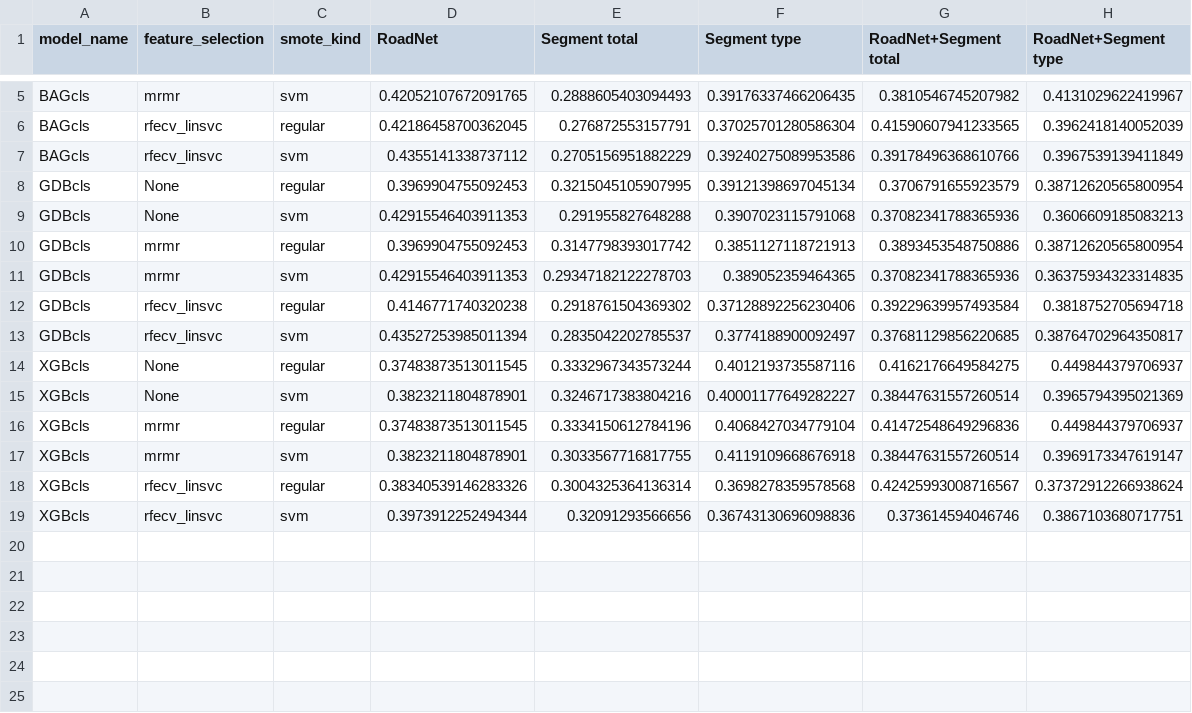
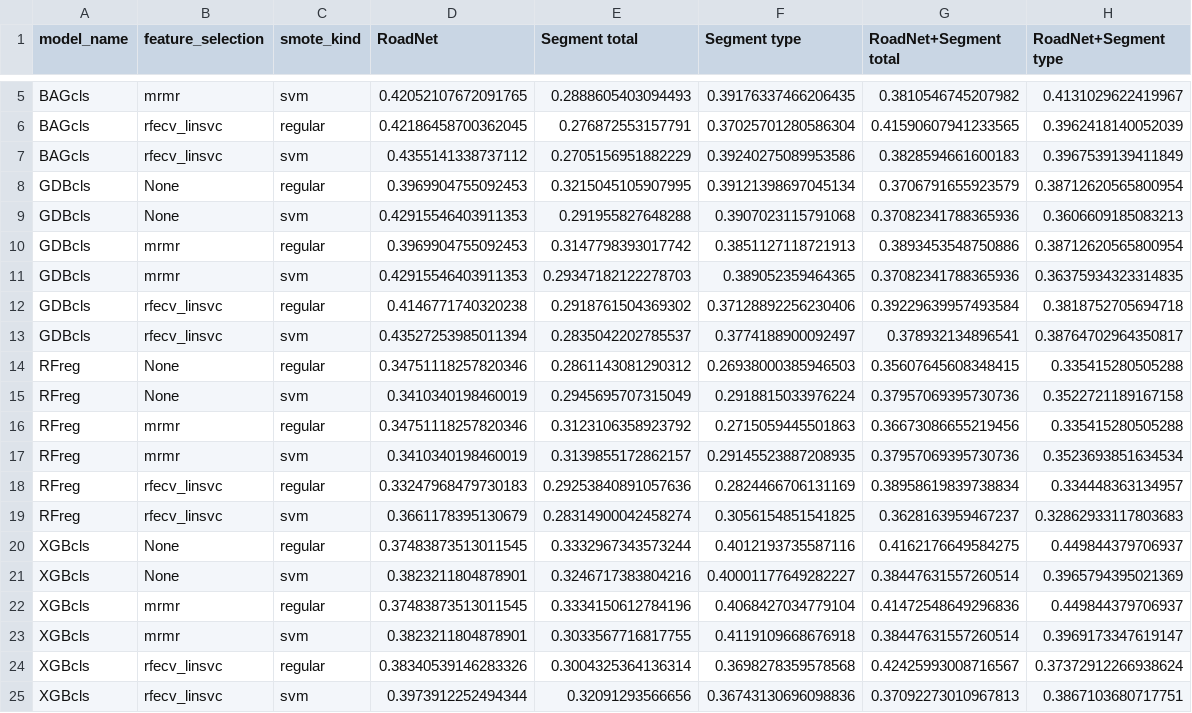
Before and after one commit to JHWu92/cysf_pred, a CSV file: deliverables/experiment_1001/EXP3 upsampling table test_f1_macro.csv, drawn as a sheet; only a part is shown, gaps mark what is left out.

Commit message:
deliverables for exp1~exp5 with RFreg

```diff
--- a/deliverables/experiment_1001/EXP3 upsampling table test_f1_macro.csv
+++ b/deliverables/experiment_1001/EXP3 upsampling table test_f1_macro.csv
@@ -6,3 +6,3 @@ BAGcls,mrmr,svm,0.42052107672091765,0.2888605403094493,0.39176337466206435,0.381
 BAGcls,rfecv_linsvc,regular,0.42186458700362045,0.276872553157791,0.37025701280586304,0.41590607941233565,0.3962418140052039
-BAGcls,rfecv_linsvc,svm,0.4355141338737112,0.2705156951882229,0.39240275089953586,0.39178496368610766,0.3967539139411849
+BAGcls,rfecv_linsvc,svm,0.4355141338737112,0.2705156951882229,0.39240275089953586,0.3828594661600183,0.3967539139411849
 GDBcls,None,regular,0.3969904755092453,0.3215045105907995,0.39121398697045134,0.3706791655923579,0.38712620565800954
@@ -12,3 +12,9 @@ GDBcls,mrmr,svm,0.42915546403911353,0.29347182122278703,0.389052359464365,0.3708
 GDBcls,rfecv_linsvc,regular,0.4146771740320238,0.2918761504369302,0.37128892256230406,0.39229639957493584,0.3818752705694718
-GDBcls,rfecv_linsvc,svm,0.43527253985011394,0.2835042202785537,0.3774188900092497,0.37681129856220685,0.38764702964350817
+GDBcls,rfecv_linsvc,svm,0.43527253985011394,0.2835042202785537,0.3774188900092497,0.378932134896541,0.38764702964350817
+RFreg,None,regular,0.34751118257820346,0.2861143081290312,0.26938000385946503,0.35607645608348415,0.335415280505288
+RFreg,None,svm,0.3410340198460019,0.2945695707315049,0.2918815033976224,0.37957069395730736,0.3522721189167158
+RFreg,mrmr,regular,0.34751118257820346,0.3123106358923792,0.2715059445501863,0.36673086655219456,0.335415280505288
+RFreg,mrmr,svm,0.3410340198460019,0.3139855172862157,0.29145523887208935,0.37957069395730736,0.3523693851634534
+RFreg,rfecv_linsvc,regular,0.33247968479730183,0.29253840891057636,0.2824466706131169,0.38958619839738834,0.334448363134957
+RFreg,rfecv_linsvc,svm,0.3661178395130679,0.28314900042458274,0.3056154851541825,0.3628163959467237,0.32862933117803683
 XGBcls,None,regular,0.37483873513011545,0.3332967343573244,0.4012193735587116,0.4162176649584275,0.449844379706937
@@ -18,2 +24,2 @@ XGBcls,mrmr,svm,0.3823211804878901,0.3033567716817755,0.4119109668676918,0.38447
 XGBcls,rfecv_linsvc,regular,0.38340539146283326,0.3004325364136314,0.3698278359578568,0.42425993008716567,0.37372912266938624
-XGBcls,rfecv_linsvc,svm,0.3973912252494344,0.32091293566656,0.36743130696098836,0.373614594046746,0.3867103680717751
+XGBcls,rfecv_linsvc,svm,0.3973912252494344,0.32091293566656,0.36743130696098836,0.37092273010967813,0.3867103680717751
```
Also changed, not shown: deliverables/experiment_1001/EXP3 downsampling table test_f1_macro.csv, deliverables/experiment_1001/EXP3 downsampling table test_f1_micro.csv, 15 other files.
